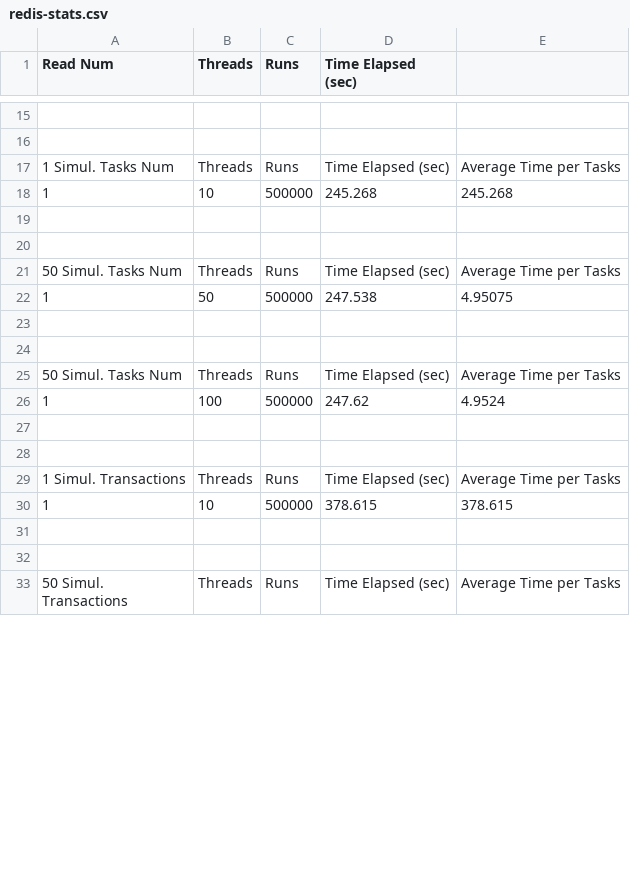
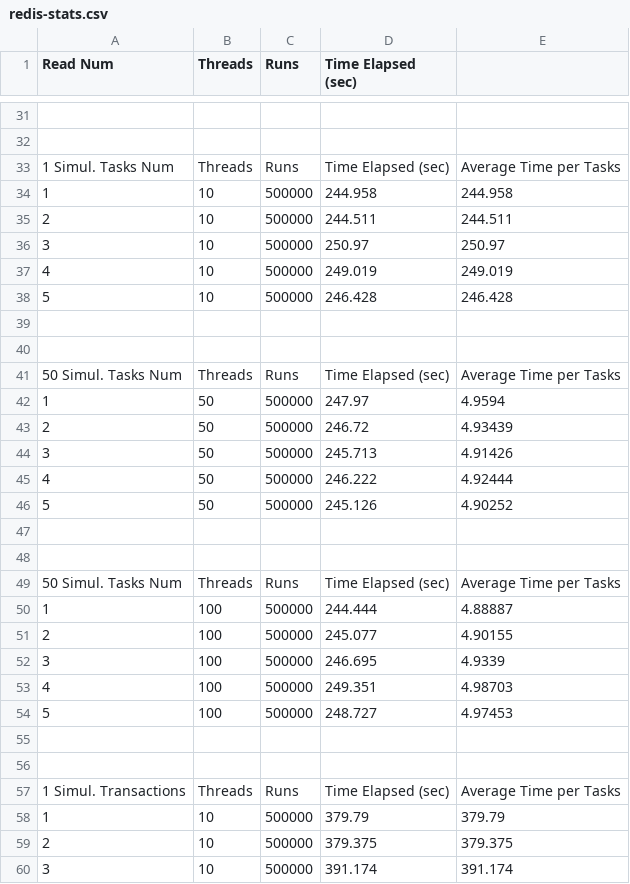
Before and after one commit to jdang4/Benchmarking-DB, a CSV file: stats/500000/redis-stats.csv, drawn as a sheet; only a part is shown, gaps mark what is left out; the shorter side is filled out with more unchanged rows; addresses are those after the commit; the diff covers the shown part only; the diff names each change by its address in the sheet, - before the commit and + after, or states it on an @@ line.

```diff
--- a/stats/500000/redis-stats.csv
+++ b/stats/500000/redis-stats.csv
-D34 (Time Elapsed (sec)): 245.268
+D34 (Time Elapsed (sec)): 244.958
-E34: 245.268
+E34: 244.958
+row 35: 2 | 10 | 500000 | 244.511 | 244.511
+row 36: 3 | 10 | 500000 | 250.97 | 250.97
+row 37: 4 | 10 | 500000 | 249.019 | 249.019
+row 38: 5 | 10 | 500000 | 246.428 | 246.428
-D42 (Time Elapsed (sec)): 247.538
+D42 (Time Elapsed (sec)): 247.97
-E42: 4.95075
+E42: 4.9594
+row 43: 2 | 50 | 500000 | 246.72 | 4.93439
+row 44: 3 | 50 | 500000 | 245.713 | 4.91426
+row 45: 4 | 50 | 500000 | 246.222 | 4.92444
+row 46: 5 | 50 | 500000 | 245.126 | 4.90252
-D50 (Time Elapsed (sec)): 247.62
+D50 (Time Elapsed (sec)): 244.444
-E50: 4.9524
+E50: 4.88887
+row 51: 2 | 100 | 500000 | 245.077 | 4.90155
+row 52: 3 | 100 | 500000 | 246.695 | 4.9339
+row 53: 4 | 100 | 500000 | 249.351 | 4.98703
+row 54: 5 | 100 | 500000 | 248.727 | 4.97453
-D58 (Time Elapsed (sec)): 378.615
+D58 (Time Elapsed (sec)): 379.79
-E58: 378.615
+E58: 379.79
+row 59: 2 | 10 | 500000 | 379.375 | 379.375
+row 60: 3 | 10 | 500000 | 391.174 | 391.174
```
Also changed, not shown: 26 added rows and 8 edited cells elsewhere in this file, stats/500000/redis-running-stats.csv, 4 other files.
